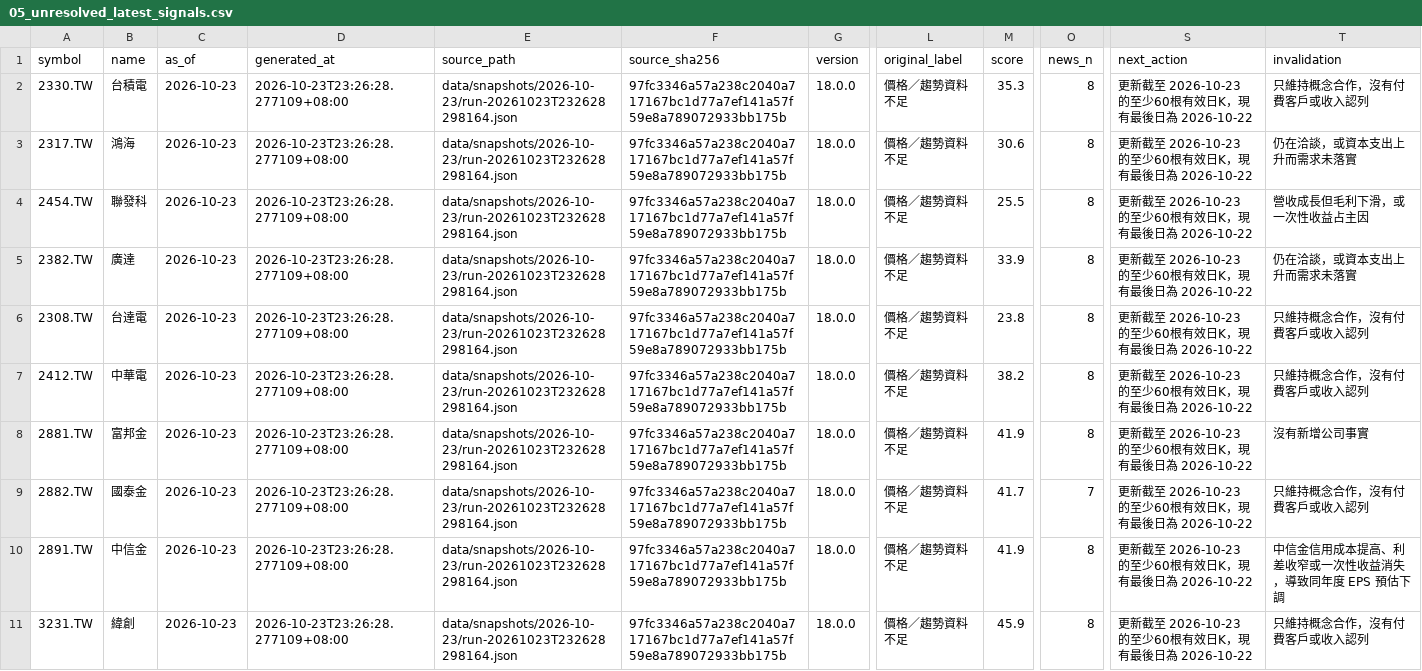
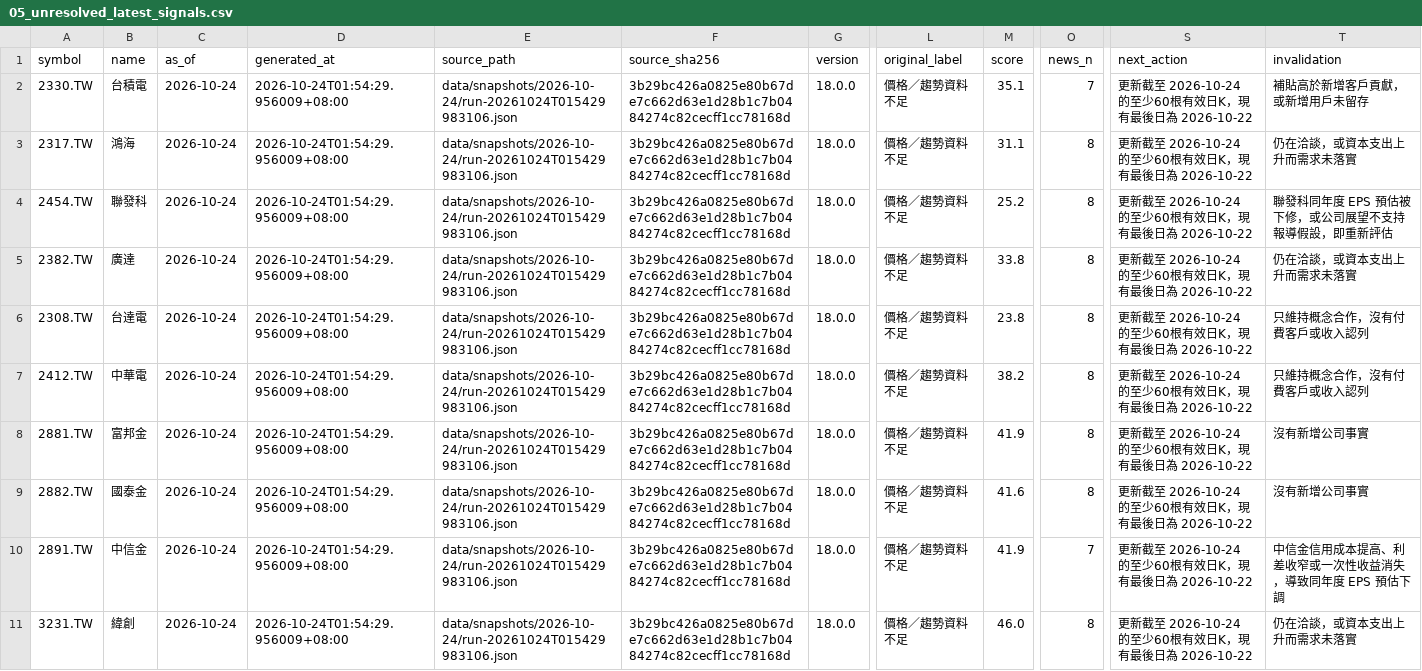
Before and after one commit to flyree140/GPT_stocklab, a CSV file: data/evaluation/05_unresolved_latest_signals.csv, drawn as a sheet; only a part is shown, gaps mark what is left out; the diff covers the shown part only; the diff names each change by its address in the sheet, - before the commit and + after, or states it on an @@ line.

```diff
--- a/data/evaluation/05_unresolved_latest_signals.csv
+++ b/data/evaluation/05_unresolved_latest_signals.csv
-C2:C11 (as_of): 2026-10-23
+C2:C11 (as_of): 2026-10-24
-D2:D11 (generated_at): 2026-10-23T23:26:28.277109+08:00
+D2:D11 (generated_at): 2026-10-24T01:54:29.956009+08:00
-E2:E11 (source_path): data/snapshots/2026-10-23/run-20261023T232628298164.json
+E2:E11 (source_path): data/snapshots/2026-10-24/run-20261024T015429983106.json
-F2:F11 (source_sha256): 97fc3346a57a238c2040a717167bc1d77a7ef141a57f59e8a789072933bb175b
+F2:F11 (source_sha256): 3b29bc426a0825e80b67de7c662d63e1d28b1c7b0484274c82cecff1cc78168d
-M2 (score): 35.3
+M2 (score): 35.1
-O2 (news_n): 8
+O2 (news_n): 7
-S2:S11 (next_action): 更新截至 2026-10-23 的至少60根有效日K，現有最後日為 2026-10-22
+S2:S11 (next_action): 更新截至 2026-10-24 的至少60根有效日K，現有最後日為 2026-10-22
-T2 (invalidation): 只維持概念合作，沒有付費客戶或收入認列
+T2 (invalidation): 補貼高於新增客戶貢獻，或新增用戶未留存
-M3 (score): 30.6
+M3 (score): 31.1
-M4 (score): 25.5
+M4 (score): 25.2
-T4 (invalidation): 營收成長但毛利下滑，或一次性收益占主因
+T4 (invalidation): 聯發科同年度 EPS 預估被下修，或公司展望不支持報導假設，即重新評估
-M5 (score): 33.9
+M5 (score): 33.8
-M9 (score): 41.7
+M9 (score): 41.6
-O9 (news_n): 7
+O9 (news_n): 8
-T9 (invalidation): 只維持概念合作，沒有付費客戶或收入認列
+T9 (invalidation): 沒有新增公司事實
-O10 (news_n): 8
+O10 (news_n): 7
-M11 (score): 45.9
+M11 (score): 46.0
-T11 (invalidation): 只維持概念合作，沒有付費客戶或收入認列
+T11 (invalidation): 仍在洽談，或資本支出上升而需求未落實
```
Also changed, not shown: 55 edited cells elsewhere in this file, data/life/02_ranked_daily_cash.csv, 9 other files.
